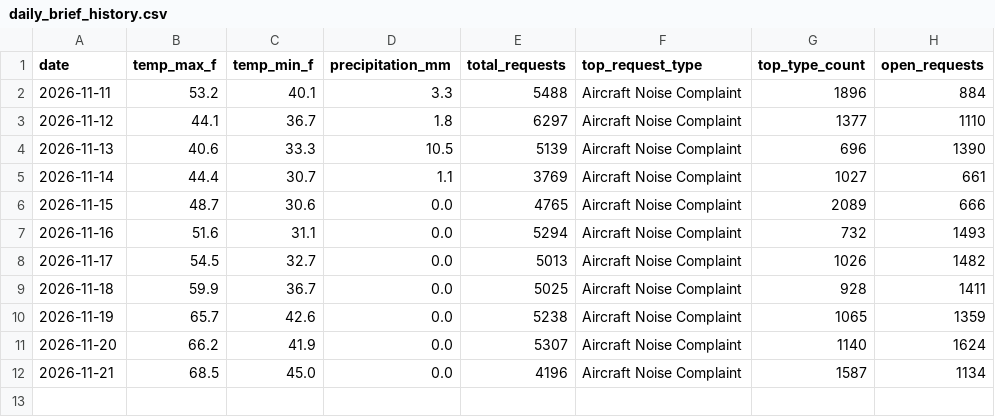
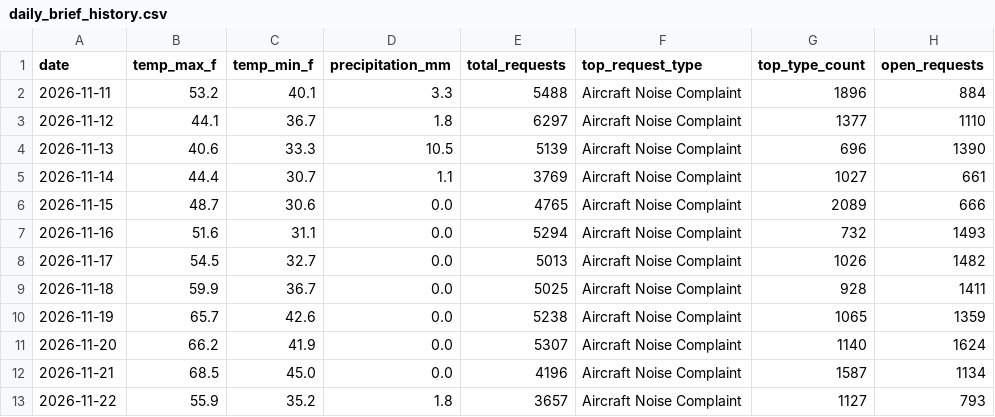
Before and after one commit to nemethb3/chicago-morning-brief, a CSV file: data/history/daily_brief_history.csv, drawn as a sheet; the diff names each change by its address in the sheet, - before the commit and + after, or states it on an @@ line.

```diff
--- a/data/history/daily_brief_history.csv
+++ b/data/history/daily_brief_history.csv
+row 13: 2026-11-22 | 55.9 | 35.2 | 1.8 | 3657 | Aircraft Noise Complaint | 1127 | 793
```
Also changed, not shown: data/history/daily_neighborhood_history.csv, data/history/daily_type_history.csv, 1 other file.
